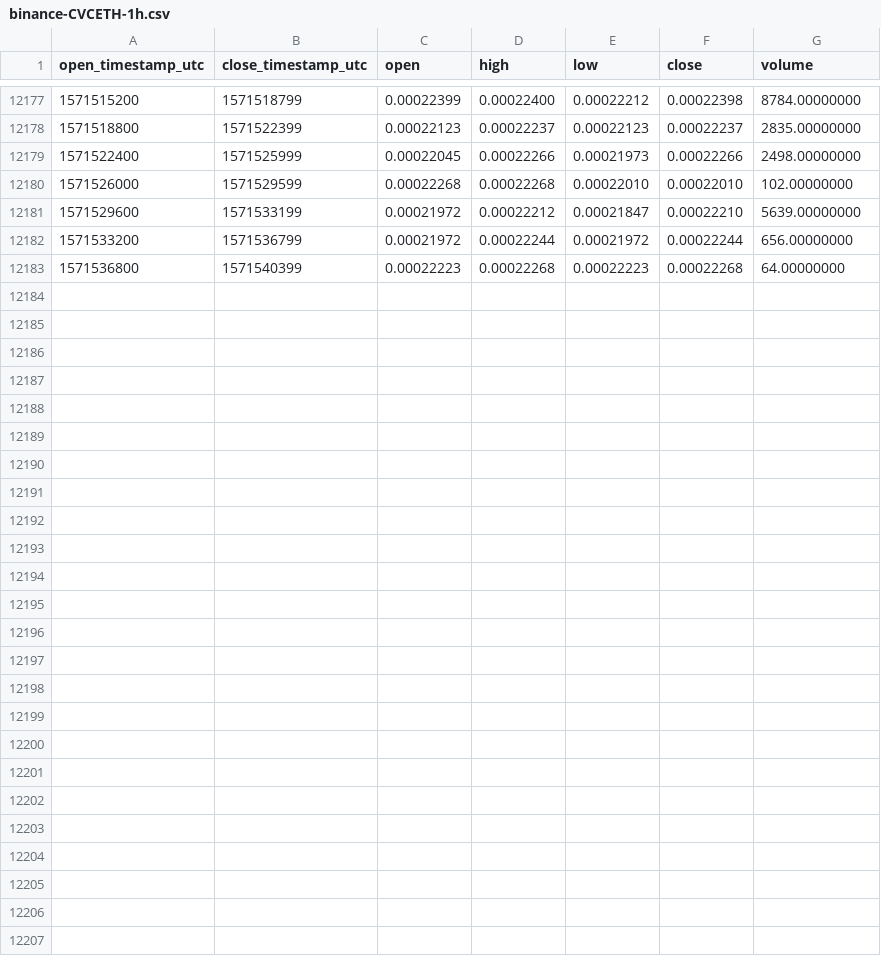
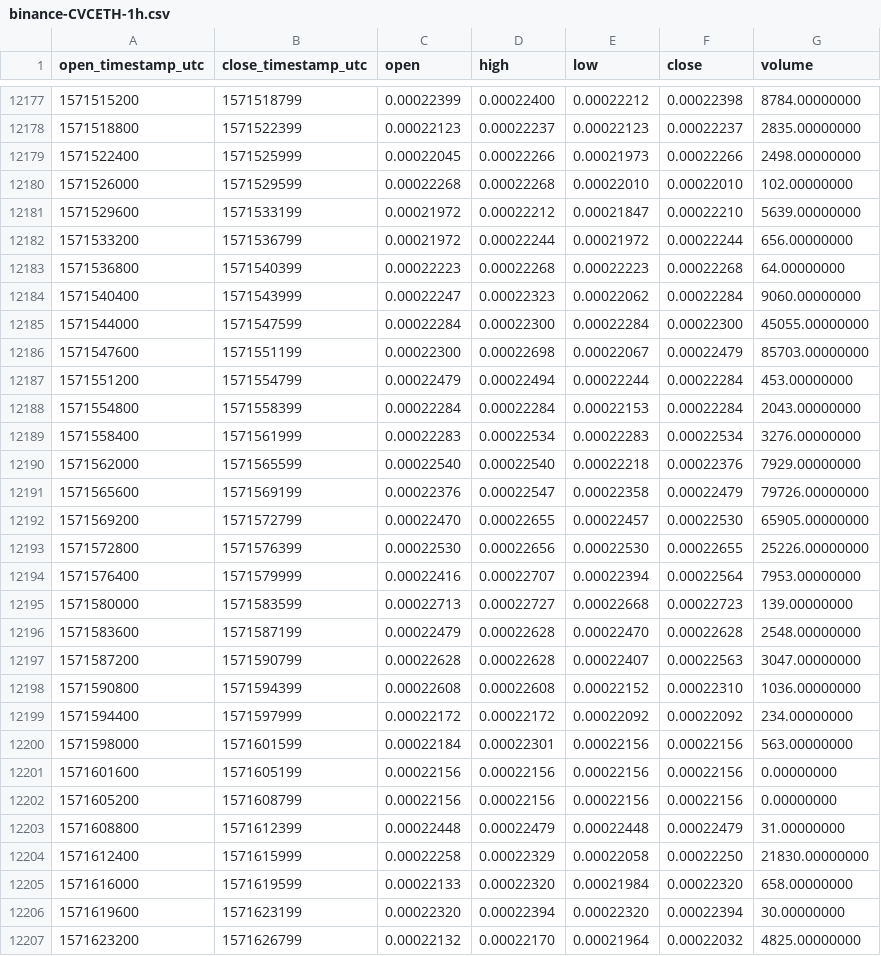
Before and after one commit to cryptobigbro/binance-CVCETH, a CSV file: binance-CVCETH-1h.csv, drawn as a sheet; only a part is shown, gaps mark what is left out.

Commit message:
Update OHLCV data.

```diff
--- a/binance-CVCETH-1h.csv
+++ b/binance-CVCETH-1h.csv
@@ -12183 +12183,25 @@ open_timestamp_utc,close_timestamp_utc,open,high,low,close,volume
 1571536800,1571540399,0.00022223,0.00022268,0.00022223,0.00022268,64.00000000
+1571540400,1571543999,0.00022247,0.00022323,0.00022062,0.00022284,9060.00000000
+1571544000,1571547599,0.00022284,0.00022300,0.00022284,0.00022300,45055.00000000
+1571547600,1571551199,0.00022300,0.00022698,0.00022067,0.00022479,85703.00000000
+1571551200,1571554799,0.00022479,0.00022494,0.00022244,0.00022284,453.00000000
+1571554800,1571558399,0.00022284,0.00022284,0.00022153,0.00022284,2043.00000000
+1571558400,1571561999,0.00022283,0.00022534,0.00022283,0.00022534,3276.00000000
+1571562000,1571565599,0.00022540,0.00022540,0.00022218,0.00022376,7929.00000000
+1571565600,1571569199,0.00022376,0.00022547,0.00022358,0.00022479,79726.00000000
+1571569200,1571572799,0.00022470,0.00022655,0.00022457,0.00022530,65905.00000000
+1571572800,1571576399,0.00022530,0.00022656,0.00022530,0.00022655,25226.00000000
+1571576400,1571579999,0.00022416,0.00022707,0.00022394,0.00022564,7953.00000000
+1571580000,1571583599,0.00022713,0.00022727,0.00022668,0.00022723,139.00000000
+1571583600,1571587199,0.00022479,0.00022628,0.00022470,0.00022628,2548.00000000
+1571587200,1571590799,0.00022628,0.00022628,0.00022407,0.00022563,3047.00000000
+1571590800,1571594399,0.00022608,0.00022608,0.00022152,0.00022310,1036.00000000
+1571594400,1571597999,0.00022172,0.00022172,0.00022092,0.00022092,234.00000000
+1571598000,1571601599,0.00022184,0.00022301,0.00022156,0.00022156,563.00000000
+1571601600,1571605199,0.00022156,0.00022156,0.00022156,0.00022156,0.00000000
+1571605200,1571608799,0.00022156,0.00022156,0.00022156,0.00022156,0.00000000
+1571608800,1571612399,0.00022448,0.00022479,0.00022448,0.00022479,31.00000000
+1571612400,1571615999,0.00022258,0.00022329,0.00022058,0.00022250,21830.00000000
+1571616000,1571619599,0.00022133,0.00022320,0.00021984,0.00022320,658.00000000
+1571619600,1571623199,0.00022320,0.00022394,0.00022320,0.00022394,30.00000000
+1571623200,1571626799,0.00022132,0.00022170,0.00021964,0.00022032,4825.00000000
```
Also changed, not shown: binance-CVCETH-1d.csv.
